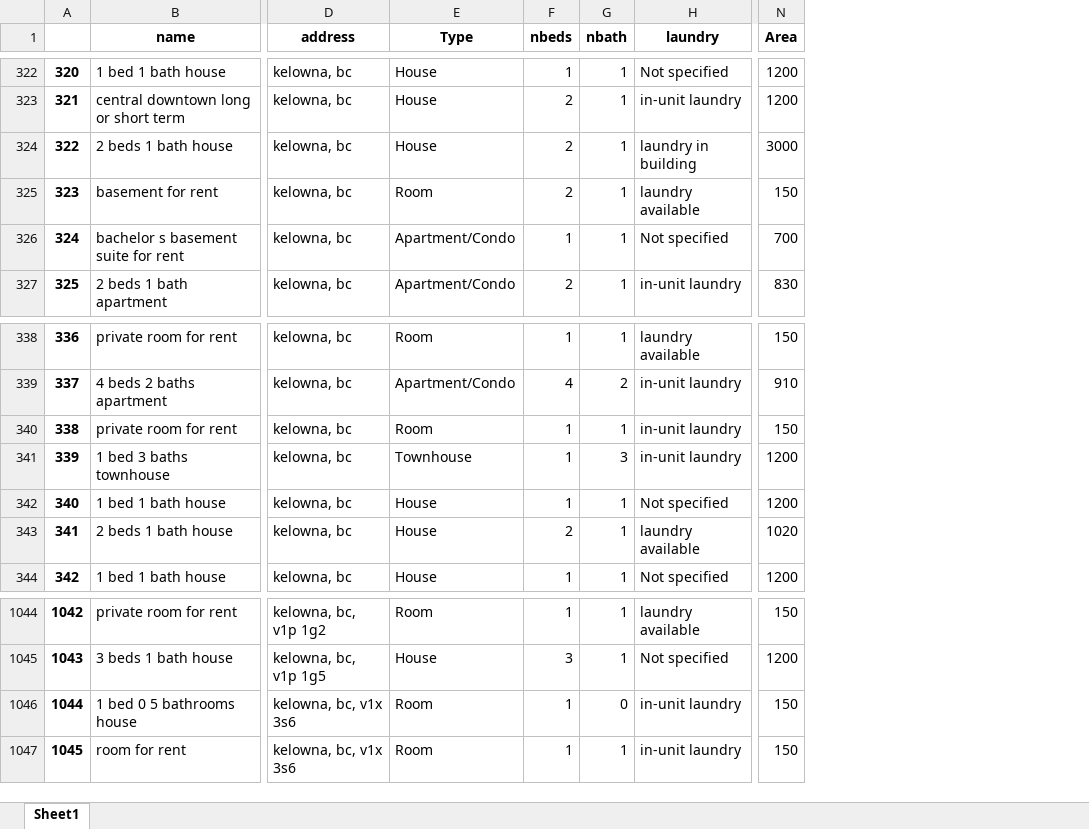
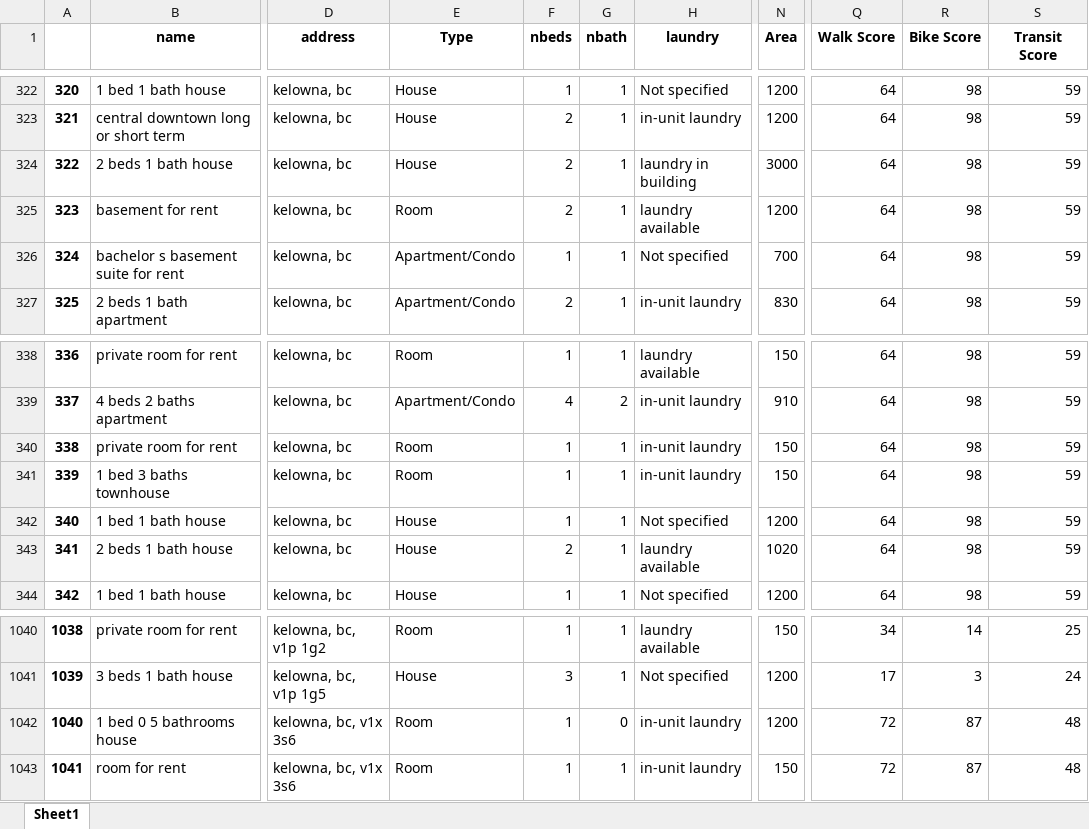
Before and after one commit to aiillen/Kelowna-Rental-Price-Prediction-Using-Machine-Learning-Algorithms, an Excel workbook: data/processed/clean_kelowna_housing_data.xlsx, sheet Sheet1, drawn as a sheet; only a part is shown, gaps mark what is left out; values as stored, in another font and other column widths than the file's, no borders; addresses are those after the commit; the diff covers the shown part only; the diff names each change by its address in the sheet, - before the commit and + after, or states it on an @@ line.

```diff
--- a/data/processed/clean_kelowna_housing_data.xlsx (sheet Sheet1)
+++ b/data/processed/clean_kelowna_housing_data.xlsx (sheet Sheet1)
+column Q (Walk Score), rows 322-327: all 64; rows 338-344: all 64; rows 1040-1043: 34 | 17 | 72 | 72
+column R (Bike Score), rows 322-327: all 98; rows 338-344: all 98; rows 1040-1043: 14 | 3 | 87 | 87
+column S (Transit Score), rows 322-327: all 59; rows 338-344: all 59; rows 1040-1043: 25 | 24 | 48 | 48
-N325 (Area): 150
+N325 (Area): 1200
-E341 (Type): Townhouse
+E341 (Type): Room
-G341 (nbath): 3
+G341 (nbath): 1
-N341 (Area): 1200
+N341 (Area): 150
@@ column A renumbered from row 362 down @@
-N1042 (Area): 150
+N1042 (Area): 1200
```
Also changed, not shown: 4 removed rows elsewhere in this sheet, 6 other files.
